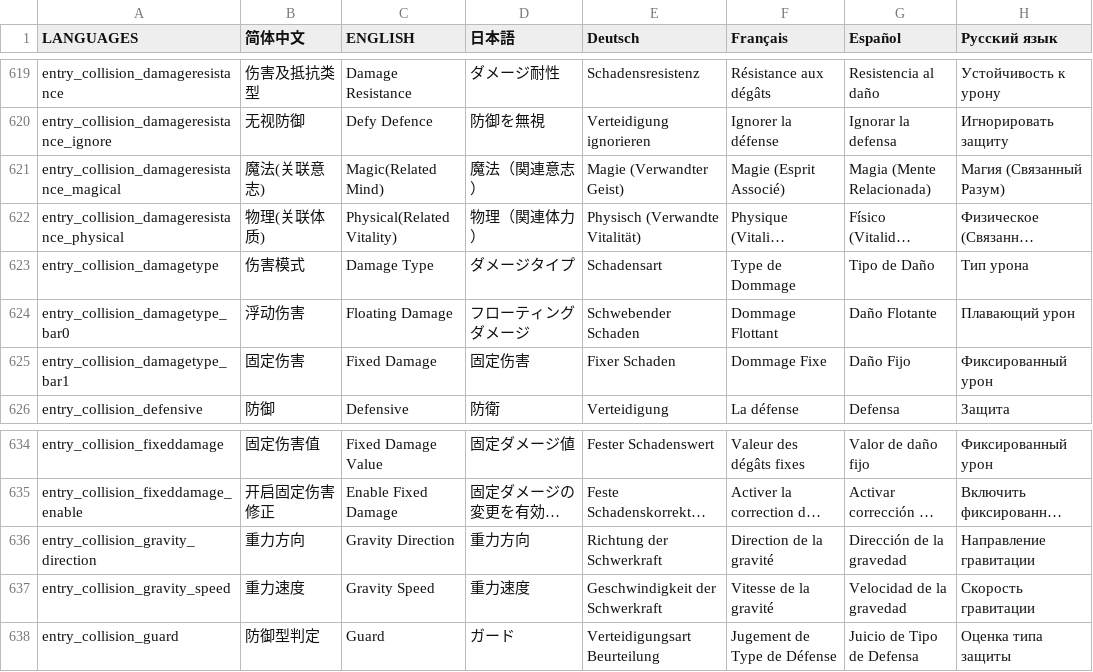
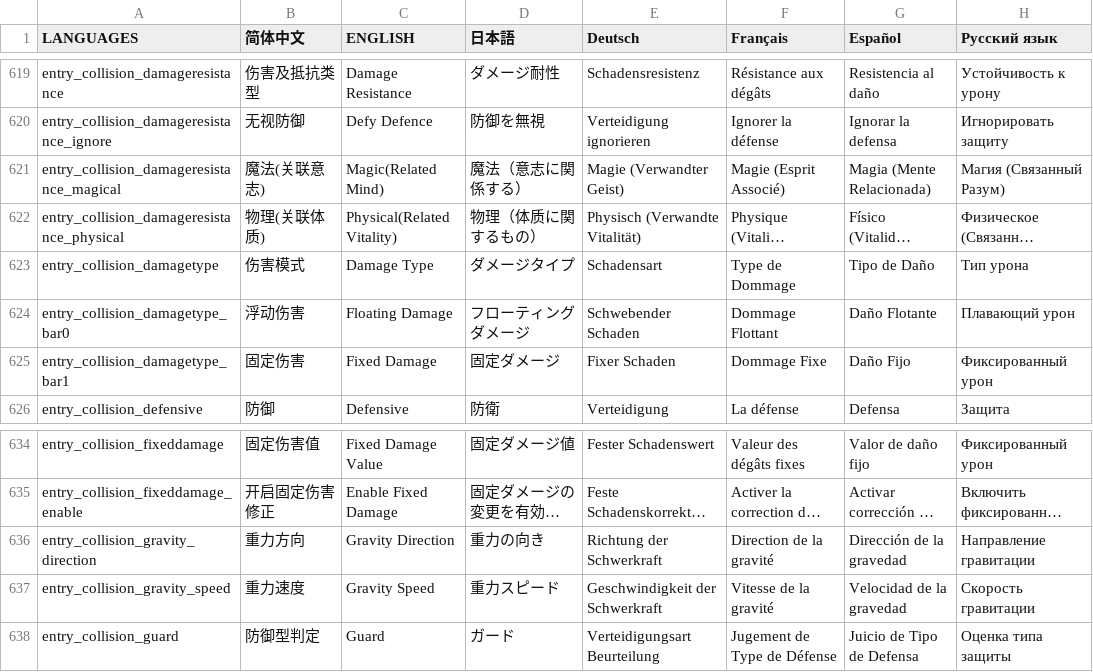
Before and after one commit to Ponyeater/Engine-Localization, a CSV file: lang_creator.csv, drawn as a sheet; only a part is shown, gaps mark what is left out; long unchanged cells end in …; the diff covers the shown part only; the diff names each change by its address in the sheet, - before the commit and + after, or states it on an @@ line.

```diff
--- a/lang_creator.csv
+++ b/lang_creator.csv
-D621 (日本語): 魔法（関連意志）
+D621 (日本語): 魔法（意志に関係する）
-D622 (日本語): 物理（関連体力）
+D622 (日本語): 物理（体质に関するもの）
-D625 (日本語): 固定伤害
+D625 (日本語): 固定ダメージ
-D636 (日本語): 重力方向
+D636 (日本語): 重力の向き
-D637 (日本語): 重力速度
+D637 (日本語): 重力スピード
```
Also changed, not shown: 3 added rows and 15 edited cells elsewhere in this file.
